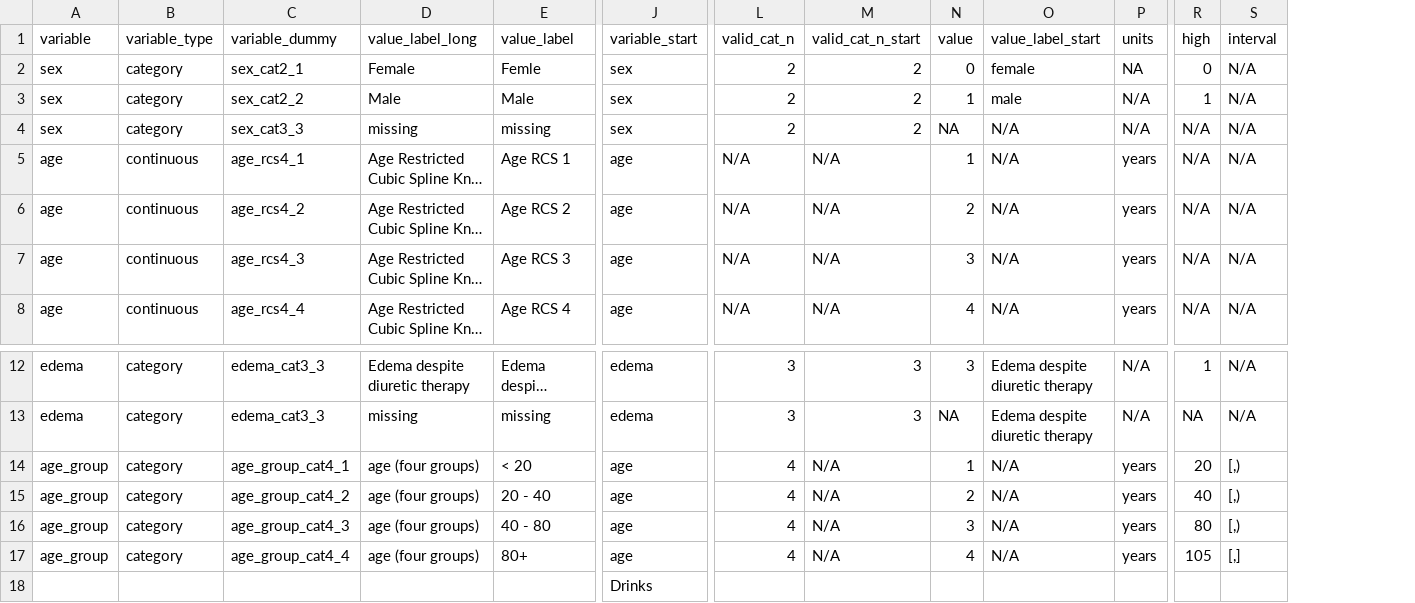
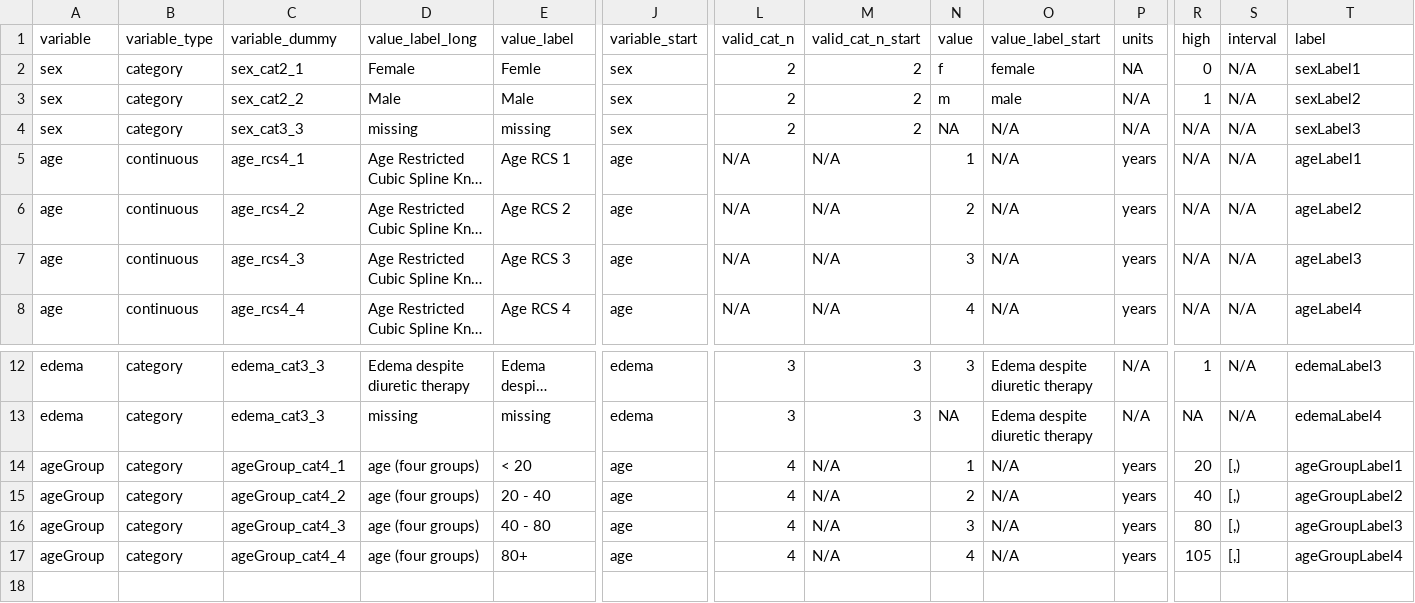
Before and after one commit to Big-Life-Lab/bllflow, a CSV file: inst/extdata/PBC/PBC - variable_details.csv, drawn as a sheet; only a part is shown, gaps mark what is left out; long unchanged cells end in …; removed rows and columns are numbered as before the commit, all else as after; rows hold the shown columns only; the diff names each change by its address in the sheet, - before the commit and + after, or states it on an @@ line.

Commit message:
[Feature] Created longTable for ContTable

```diff
--- a/inst/extdata/PBC/PBC - variable_details.csv
+++ b/inst/extdata/PBC/PBC - variable_details.csv
+column T (label), rows 2-8: sexLabel1 | sexLabel2 | sexLabel3 | ageLabel1 | ageLabel2 | ageLabel3 | ageLabel4; rows 12-17: edemaLabel3 | edemaLabel4 | ageGroupLabel1 | ageGroupLabel2 | ageGroupLabel3 | ageGroupLabel4
-N2 (value): 0
+N2 (value): f
-N3 (value): 1
+N3 (value): m
-A14:A17 (variable): age_group
+A14:A17 (variable): ageGroup
-C14 (variable_dummy): age_group_cat4_1
+C14 (variable_dummy): ageGroup_cat4_1
-C15 (variable_dummy): age_group_cat4_2
+C15 (variable_dummy): ageGroup_cat4_2
-C16 (variable_dummy): age_group_cat4_3
+C16 (variable_dummy): ageGroup_cat4_3
-C17 (variable_dummy): age_group_cat4_4
+C17 (variable_dummy): ageGroup_cat4_4
-row 18:  |  |  |  |  | Drinks
```
Also changed, not shown: 3 other files.
